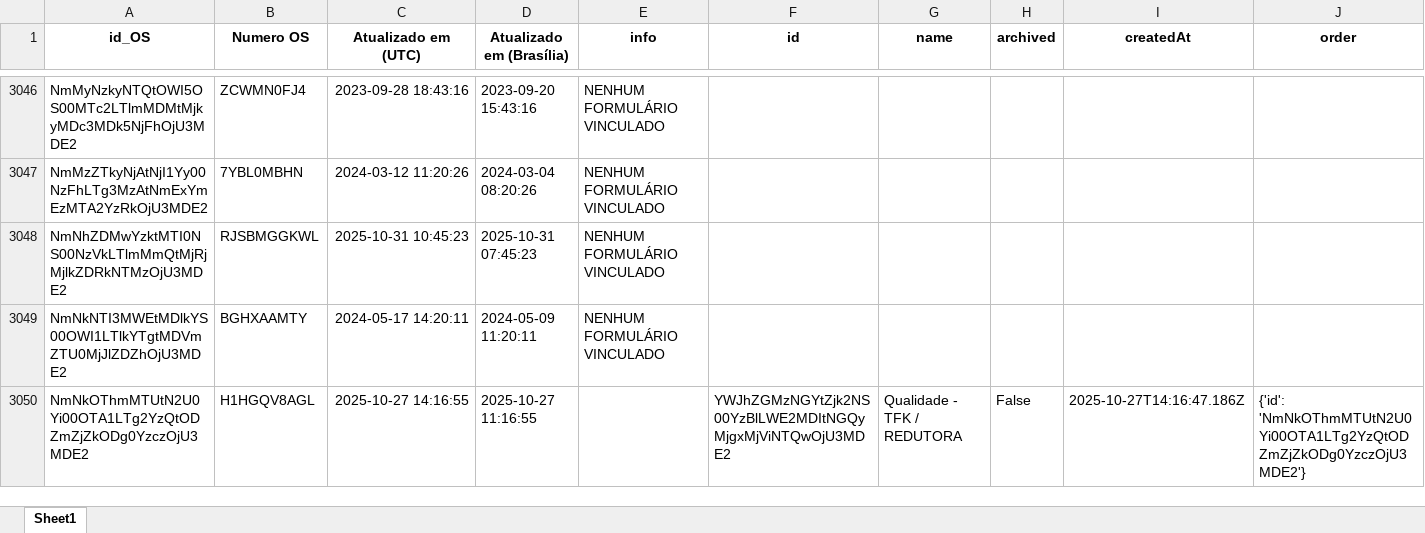
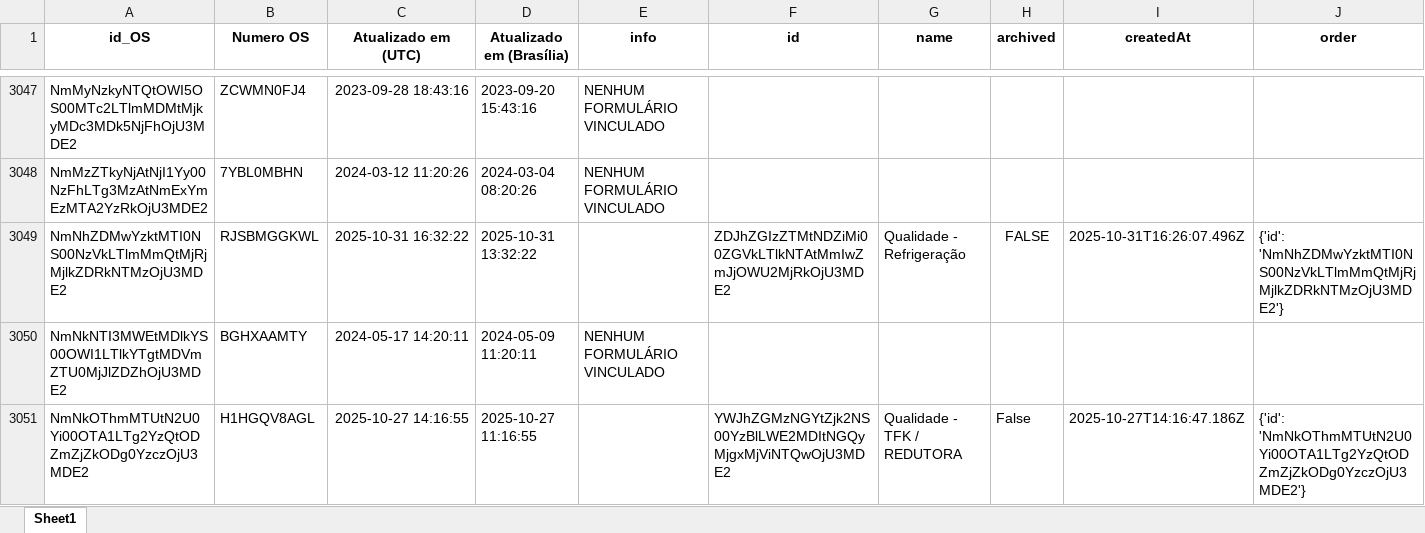
Before and after one commit to rmbarbozaltda-web/dashGarantia, an Excel workbook: tabela_formularios.xlsx, sheet Sheet1, drawn as a sheet; only a part is shown, gaps mark what is left out; values as stored, in another font and other column widths than the file's, no borders; addresses are those after the commit; the diff covers the shown part only; the diff names each change by its address in the sheet, - before the commit and + after, or states it on an @@ line.

```diff
--- a/tabela_formularios.xlsx (sheet Sheet1)
+++ b/tabela_formularios.xlsx (sheet Sheet1)
-C3049 (Atualizado em (UTC)): 2025-10-31 10:45:23
+C3049 (Atualizado em (UTC)): 2025-10-31 16:32:22
-D3049 (Atualizado em (Brasília)): 2025-10-31 07:45:23
+D3049 (Atualizado em (Brasília)): 2025-10-31 13:32:22
-E3049 (info): NENHUM FORMULÁRIO VINCULADO
+E3049 (info): (empty)
-F3049 (id): (empty)
+F3049 (id): ZDJhZGIzZTMtNDZiMi00ZGVkLTlkNTAtMmIwZmJjOWU2MjRkOjU3MDE2
-G3049 (name): (empty)
+G3049 (name): Qualidade - Refrigeração
-H3049 (archived): (empty)
+H3049 (archived): FALSE
-I3049 (createdAt): (empty)
+I3049 (createdAt): 2025-10-31T16:26:07.496Z
-J3049 (order): (empty)
+J3049 (order): {'id': 'NmNhZDMwYzktMTI0NS00NzVkLTlmMmQtMjRjMjlkZDRkNTMzOjU3MDE2'}
```
Also changed, not shown: 2 added rows and 84 edited cells elsewhere in this sheet, orcamentos.xlsx, 4 other files.
